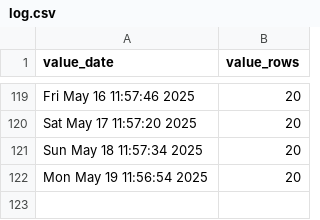
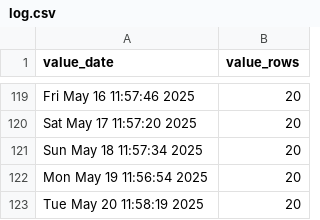
Before and after one commit to p0bs/PL-scan, a CSV file: log.csv, drawn as a sheet; only a part is shown, gaps mark what is left out.

```diff
--- a/log.csv
+++ b/log.csv
@@ -122 +122,2 @@
 "Mon May 19 11:56:54 2025",20
+"Tue May 20 11:58:19 2025",20
```
